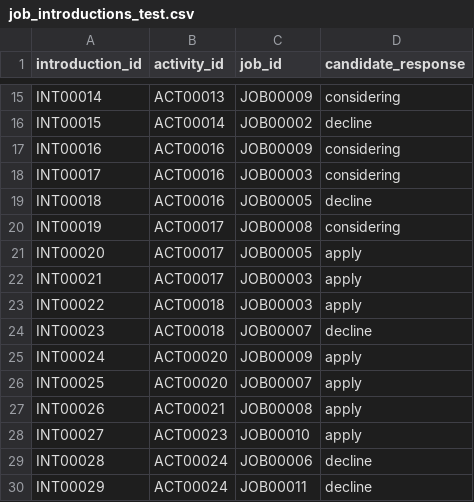
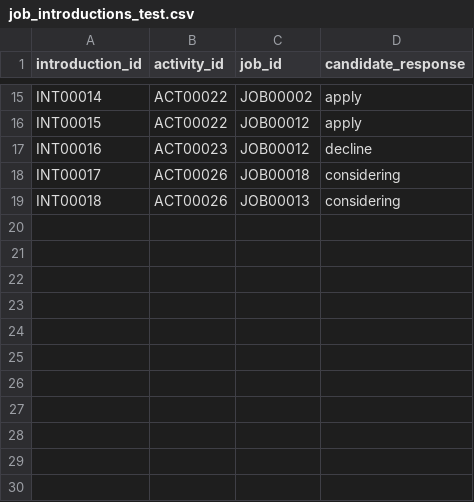
Before and after one commit to k-tomoe/recruitment-analytics-portfolio, a CSV file: data/raw/job_introductions_test.csv, drawn as a sheet; only a part is shown, gaps mark what is left out; the diff covers the shown part only; the diff names each change by its address in the sheet, - before the commit and + after, or states it on an @@ line.

```diff
--- a/data/raw/job_introductions_test.csv
+++ b/data/raw/job_introductions_test.csv
-B15 (activity_id): ACT00013
+B15 (activity_id): ACT00022
-C15 (job_id): JOB00009
+C15 (job_id): JOB00002
-D15 (candidate_response): considering
+D15 (candidate_response): apply
-B16 (activity_id): ACT00014
+B16 (activity_id): ACT00022
-C16 (job_id): JOB00002
+C16 (job_id): JOB00012
-D16 (candidate_response): decline
+D16 (candidate_response): apply
-B17 (activity_id): ACT00016
+B17 (activity_id): ACT00023
-C17 (job_id): JOB00009
+C17 (job_id): JOB00012
-D17 (candidate_response): considering
+D17 (candidate_response): decline
-B18:B19 (activity_id): ACT00016
+B18:B19 (activity_id): ACT00026
-C18 (job_id): JOB00003
+C18 (job_id): JOB00018
-C19 (job_id): JOB00005
+C19 (job_id): JOB00013
-D19 (candidate_response): decline
+D19 (candidate_response): considering
-row 20: INT00019 | ACT00017 | JOB00008 | considering
-row 21: INT00020 | ACT00017 | JOB00005 | apply
-row 22: INT00021 | ACT00017 | JOB00003 | apply
-row 23: INT00022 | ACT00018 | JOB00003 | apply
-row 24: INT00023 | ACT00018 | JOB00007 | decline
-row 25: INT00024 | ACT00020 | JOB00009 | apply
-row 26: INT00025 | ACT00020 | JOB00007 | apply
-row 27: INT00026 | ACT00021 | JOB00008 | apply
-row 28: INT00027 | ACT00023 | JOB00010 | apply
-row 29: INT00028 | ACT00024 | JOB00006 | decline
-row 30: INT00029 | ACT00024 | JOB00011 | decline
```
Also changed, not shown: 34 edited cells elsewhere in this file, data/raw/applications_test.csv, data/raw/candidate_experiences_test.csv, 19 other files.
